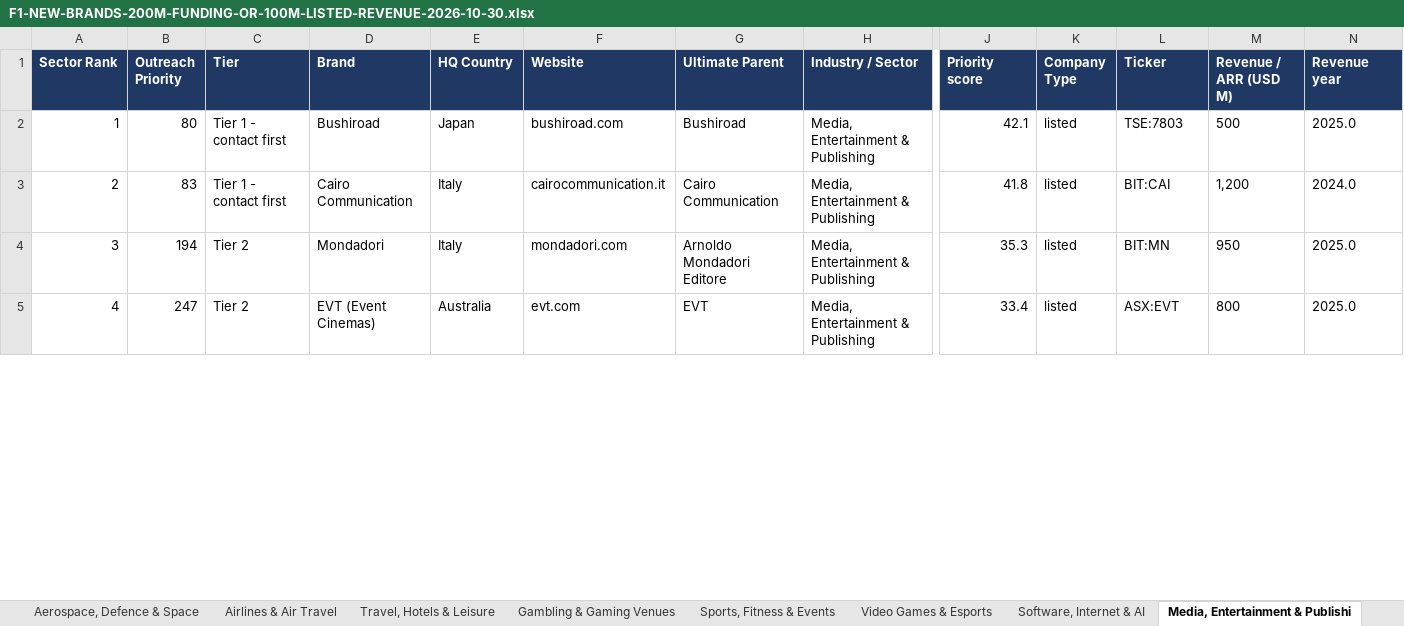
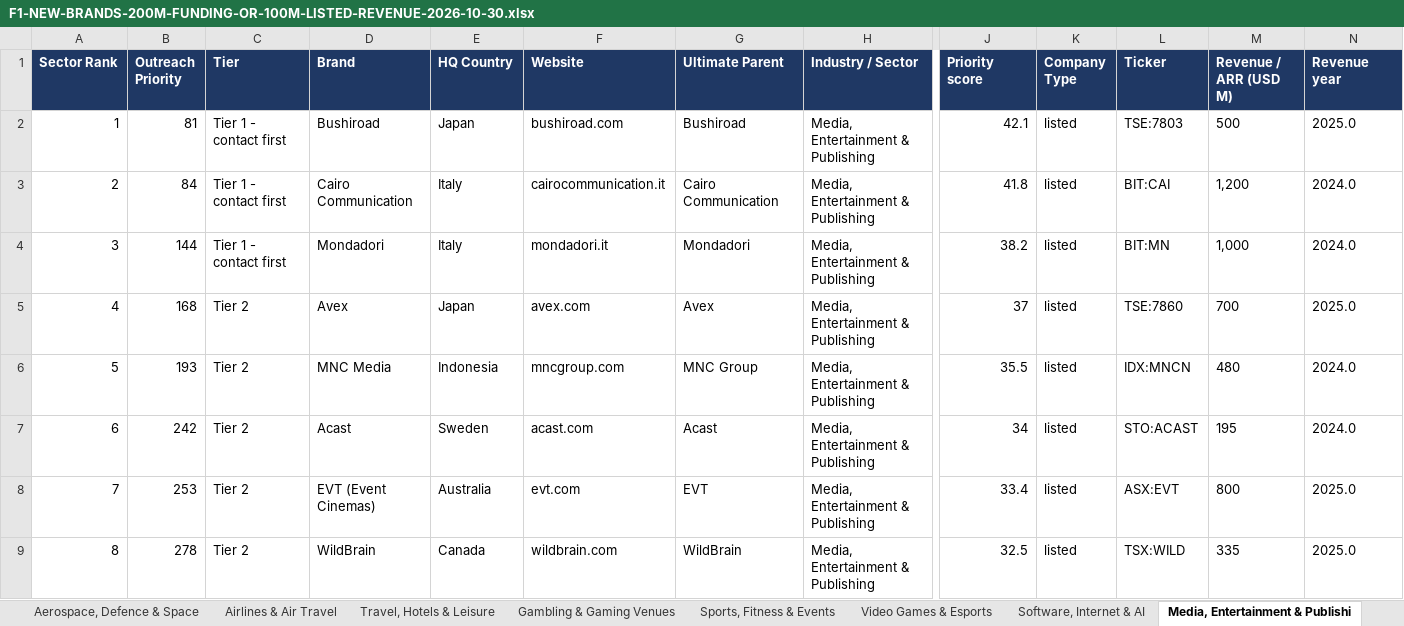
Before and after one commit to rahulgopalan42/rg42, an Excel workbook: reports/F1-NEW-BRANDS-200M-FUNDING-OR-100M-LISTED-REVENUE-2026-10-30.xlsx, sheet Media, Entertainment & Publishi, drawn as a sheet; only a part is shown, gaps mark what is left out; values as stored, in another font and other column widths than the file's, no borders; removed rows and columns are numbered as before the commit, all else as after; rows hold the shown columns only; the diff covers the shown part only; the diff names each change by its address in the sheet, - before the commit and + after, or states it on an @@ line.

```diff
--- a/reports/F1-NEW-BRANDS-200M-FUNDING-OR-100M-LISTED-REVENUE-2026-10-30.xlsx (sheet Media, Entertainment & Publishi)
+++ b/reports/F1-NEW-BRANDS-200M-FUNDING-OR-100M-LISTED-REVENUE-2026-10-30.xlsx (sheet Media, Entertainment & Publishi)
-B2 (Outreach Priority): 80
+B2 (Outreach Priority): 81
-B3 (Outreach Priority): 83
+B3 (Outreach Priority): 84
-row 4: 3 | 194 | Tier 2 | Mondadori | Italy | mondadori.com | Arnoldo Mondadori Editore | Media, Entertainment & Publishing | 35.3 | listed | BIT:MN | 950 | 2025.0
+row 4: 3 | 144 | Tier 1 - contact first | Mondadori | Italy | mondadori.it | Mondadori | Media, Entertainment & Publishing | 38.2 | listed | BIT:MN | 1,000 | 2024.0
+row 5: 4 | 168 | Tier 2 | Avex | Japan | avex.com | Avex | Media, Entertainment & Publishing | 37 | listed | TSE:7860 | 700 | 2025.0
+row 6: 5 | 193 | Tier 2 | MNC Media | Indonesia | mncgroup.com | MNC Group | Media, Entertainment & Publishing | 35.5 | listed | IDX:MNCN | 480 | 2024.0
+row 7: 6 | 242 | Tier 2 | Acast | Sweden | acast.com | Acast | Media, Entertainment & Publishing | 34 | listed | STO:ACAST | 195 | 2024.0
@@ column A (Sector Rank) renumbered from row 8 down @@
-B8 (Outreach Priority): 247
+B8 (Outreach Priority): 253
+row 9: 8 | 278 | Tier 2 | WildBrain | Canada | wildbrain.com | WildBrain | Media, Entertainment & Publishing | 32.5 | listed | TSX:WILD | 335 | 2025.0
```
Also changed, not shown: 8 added rows, 3 removed rows and 28 edited cells elsewhere in this sheet, sheet NEW BRANDS (MASTER), sheet CHECKED - LEFT OUT, sheet Aerospace, Defence & Space, sheet PARENT ALREADY ON SHEETS, sheet Banking & Lending, sheet Airlines & Air Travel, 44 more sheets, 5 other files.
